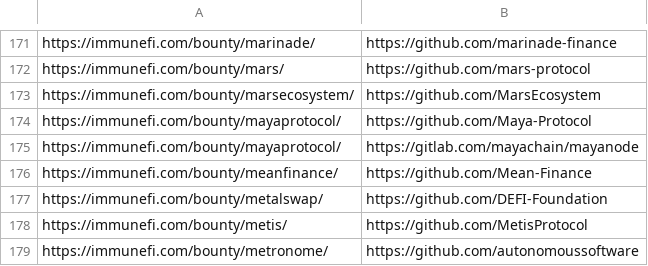
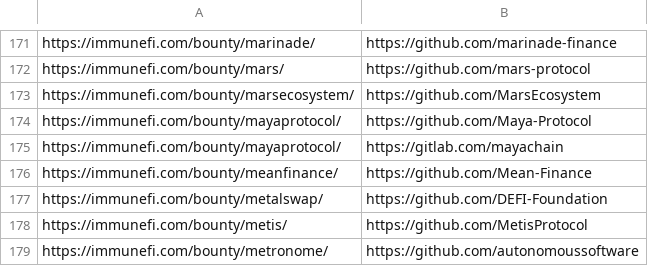
Before and after one commit to nikitastupin/orgs-data, a TSV file: orgs-data/immunefi.tsv, drawn as a sheet; only a part is shown, gaps mark what is left out.

Commit message:
link org not repo

```diff
--- a/orgs-data/immunefi.tsv
+++ b/orgs-data/immunefi.tsv
@@ -174,3 +174,3 @@ https://immunefi.com/bounty/marsecosystem/	https://github.com/MarsEcosystem
 https://immunefi.com/bounty/mayaprotocol/	https://github.com/Maya-Protocol
-https://immunefi.com/bounty/mayaprotocol/	https://gitlab.com/mayachain/mayanode
+https://immunefi.com/bounty/mayaprotocol/	https://gitlab.com/mayachain
 https://immunefi.com/bounty/meanfinance/	https://github.com/Mean-Finance
```
